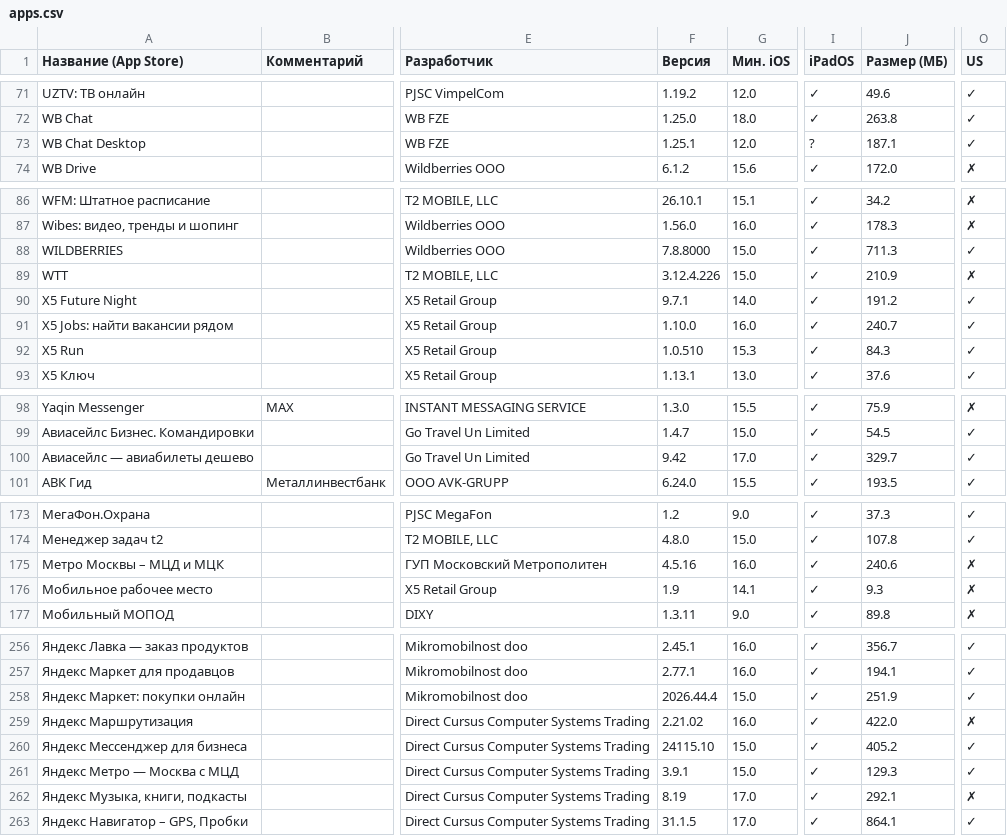
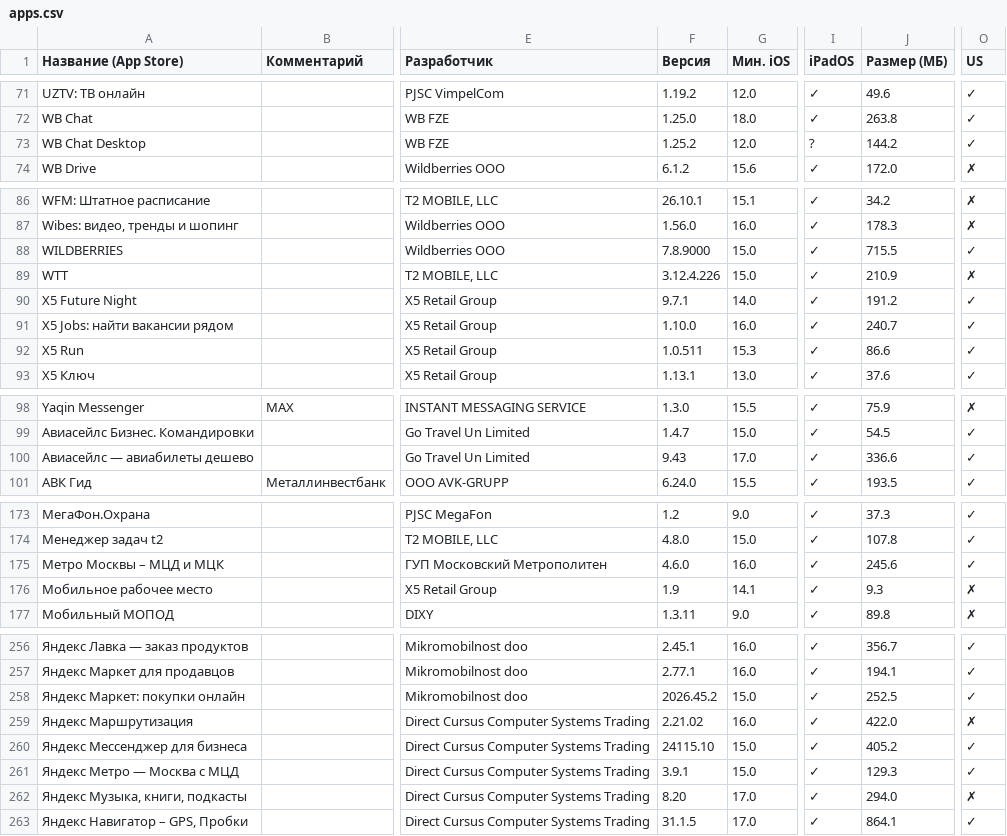
Before and after one commit to nncat01/app-store-checker, a CSV file: apps.csv, drawn as a sheet; only a part is shown, gaps mark what is left out; the diff covers the shown part only; the diff names each change by its address in the sheet, - before the commit and + after, or states it on an @@ line.

```diff
--- a/apps.csv
+++ b/apps.csv
-F73 (Версия): 1.25.1
+F73 (Версия): 1.25.2
-J73 (Размер (МБ)): 187.1
+J73 (Размер (МБ)): 144.2
-F88 (Версия): 7.8.8000
+F88 (Версия): 7.8.9000
-J88 (Размер (МБ)): 711.3
+J88 (Размер (МБ)): 715.5
-F92 (Версия): 1.0.510
+F92 (Версия): 1.0.511
-J92 (Размер (МБ)): 84.3
+J92 (Размер (МБ)): 86.6
-F100 (Версия): 9.42
+F100 (Версия): 9.43
-J100 (Размер (МБ)): 329.7
+J100 (Размер (МБ)): 336.6
-F175 (Версия): 4.5.16
+F175 (Версия): 4.6.0
-J175 (Размер (МБ)): 240.6
+J175 (Размер (МБ)): 245.6
-O175 (US): ✗
+O175 (US): ✓
-F258 (Версия): 2026.44.4
+F258 (Версия): 2026.45.2
-J258 (Размер (МБ)): 251.9
+J258 (Размер (МБ)): 252.5
-F262 (Версия): 8.19
+F262 (Версия): 8.20
-J262 (Размер (МБ)): 292.1
+J262 (Размер (МБ)): 294.0
```
Also changed, not shown: 2 edited cells elsewhere in this file.
